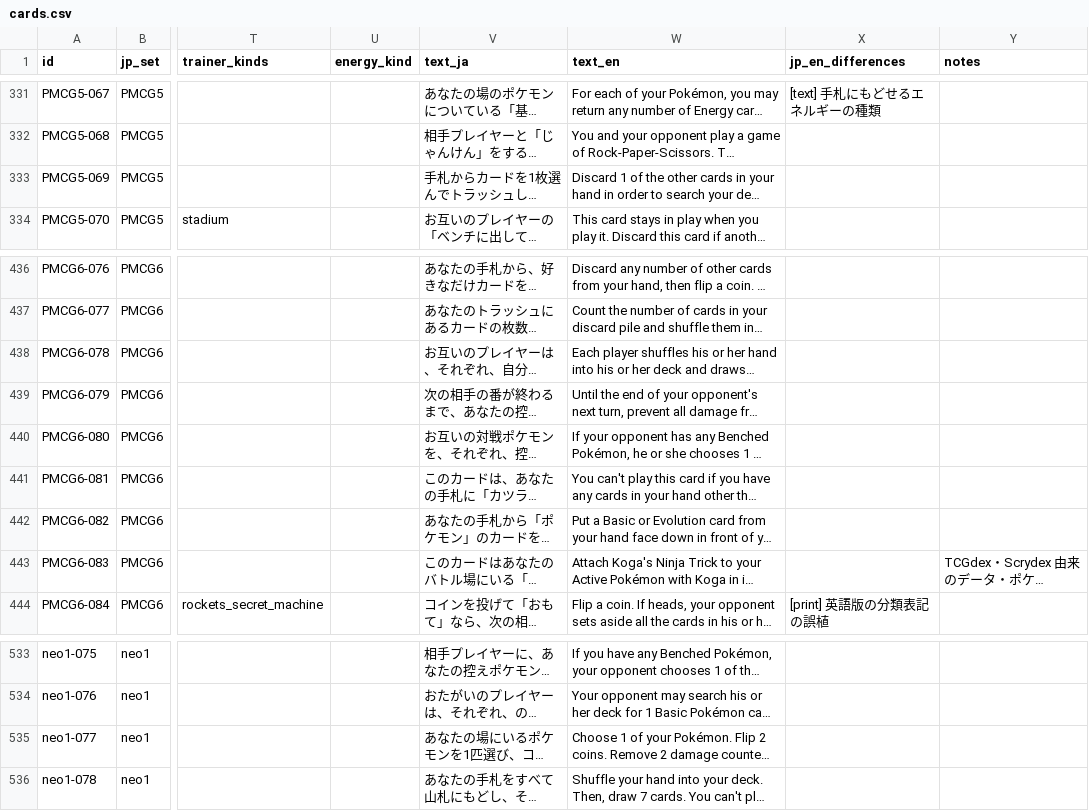
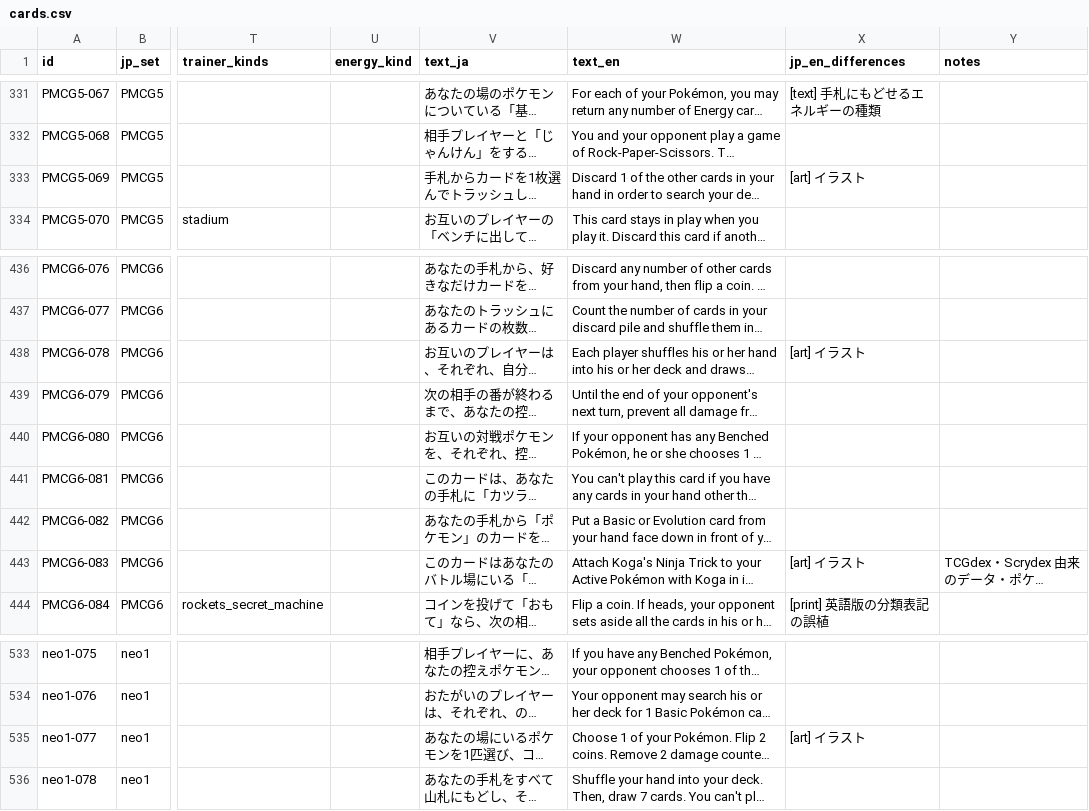
Before and after one commit to moheronemy/kyuura, a CSV file: data/cards.csv, drawn as a sheet; only a part is shown, gaps mark what is left out; long unchanged cells end in …; the diff names each change by its address in the sheet, - before the commit and + after, or states it on an @@ line.

```diff
--- a/data/cards.csv
+++ b/data/cards.csv
-X333 (jp_en_differences): (empty)
+X333 (jp_en_differences): [art] イラスト
-X438 (jp_en_differences): (empty)
+X438 (jp_en_differences): [art] イラスト
-X443 (jp_en_differences): (empty)
+X443 (jp_en_differences): [art] イラスト
-X535 (jp_en_differences): (empty)
+X535 (jp_en_differences): [art] イラスト
```
Also changed, not shown: 20 other files.
